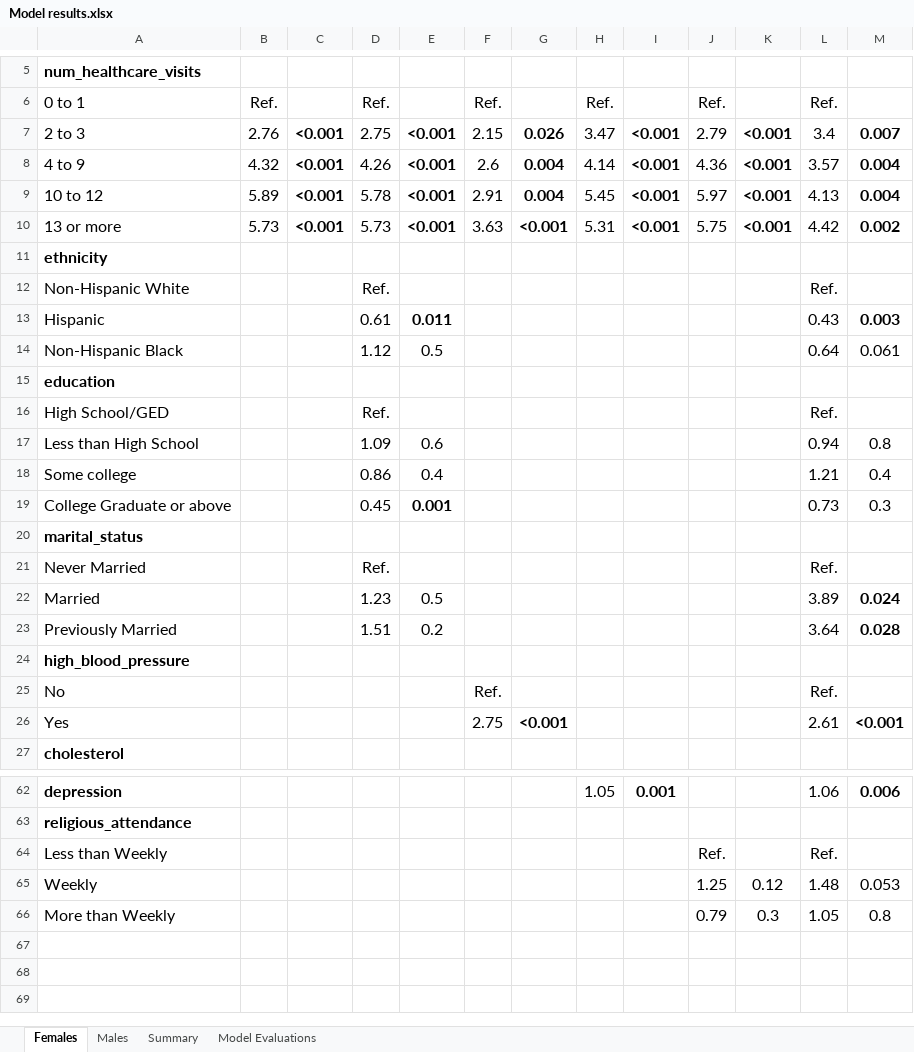
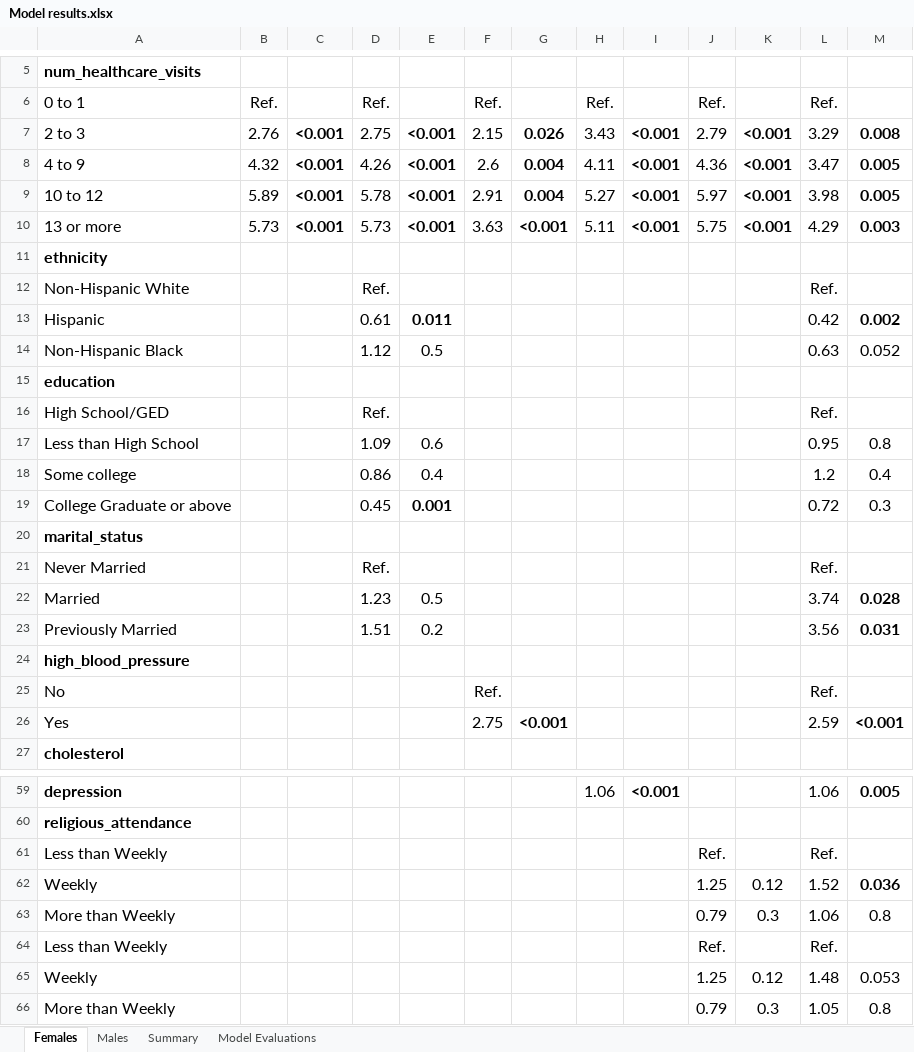
Before and after one commit to ethandbard/Religious_Attendance_CVD, an Excel workbook: final outputs for writing/Model results.xlsx, sheet Females, drawn as a sheet; only a part is shown, gaps mark what is left out; values as stored, in another font and other column widths than the file's, no borders; charts and pictures not drawn; addresses are those after the commit; the diff covers the shown part only; the diff names each change by its address in the sheet, - before the commit and + after, or states it on an @@ line.

```diff
--- a/final outputs for writing/Model results.xlsx (sheet Females)
+++ b/final outputs for writing/Model results.xlsx (sheet Females)
-H7: 3.47
+H7: 3.43
-L7: 3.4
+L7: 3.29
-M7: 0.007
+M7: 0.008
-H8: 4.14
+H8: 4.11
-L8: 3.57
+L8: 3.47
-M8:M9: 0.004
+M8:M9: 0.005
-H9: 5.45
+H9: 5.27
-L9: 4.13
+L9: 3.98
-H10: 5.31
+H10: 5.11
-L10: 4.42
+L10: 4.29
-M10: 0.002
+M10: 0.003
-L13: 0.43
+L13: 0.42
-M13: 0.003
+M13: 0.002
-L14: 0.64
+L14: 0.63
-M14: 0.061
+M14: 0.052
-L17: 0.94
+L17: 0.95
-L18: 1.21
+L18: 1.2
-L19: 0.73
+L19: 0.72
-L22: 3.89
+L22: 3.74
-M22: 0.024
+M22: 0.028
-L23: 3.64
+L23: 3.56
-M23: 0.028
+M23: 0.031
-L26: 2.61
+L26: 2.59
-H59: 1.05
+H59: 1.06
-I59: 0.001
+I59: <0.001
-M59: 0.006
+M59: 0.005
+row 61: Less than Weekly |  |  |  |  |  |  |  |  | Ref. |  | Ref.
+row 62: Weekly |  |  |  |  |  |  |  |  | 1.25 | 0.12 | 1.52 | 0.036
+row 63: More than Weekly |  |  |  |  |  |  |  |  | 0.79 | 0.3 | 1.06 | 0.8
```
Also changed, not shown: 4 added rows, 7 removed rows and 16 edited cells elsewhere in this sheet, sheet Males, sheet Model Evaluations, sheet Summary, 7 other files.
